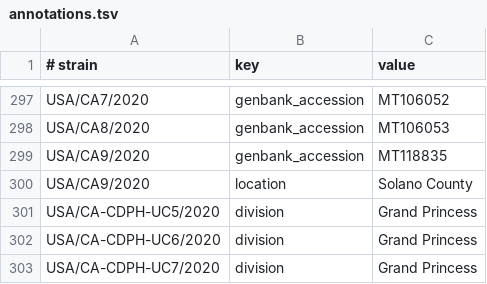
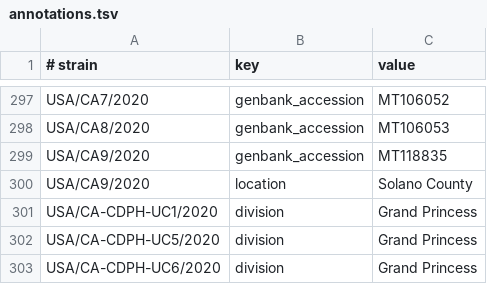
Before and after one commit to nextstrain/ncov-ingest, a TSV file: source-data/annotations.tsv, drawn as a sheet; only a part is shown, gaps mark what is left out; the shorter side is filled out with more unchanged rows; the diff names each change by its address in the sheet, - before the commit and + after, or states it on an @@ line.

Commit message:
add UC1 to grand princess

```diff
--- a/source-data/annotations.tsv
+++ b/source-data/annotations.tsv
+row 301: USA/CA-CDPH-UC1/2020 | division | Grand Princess
```
